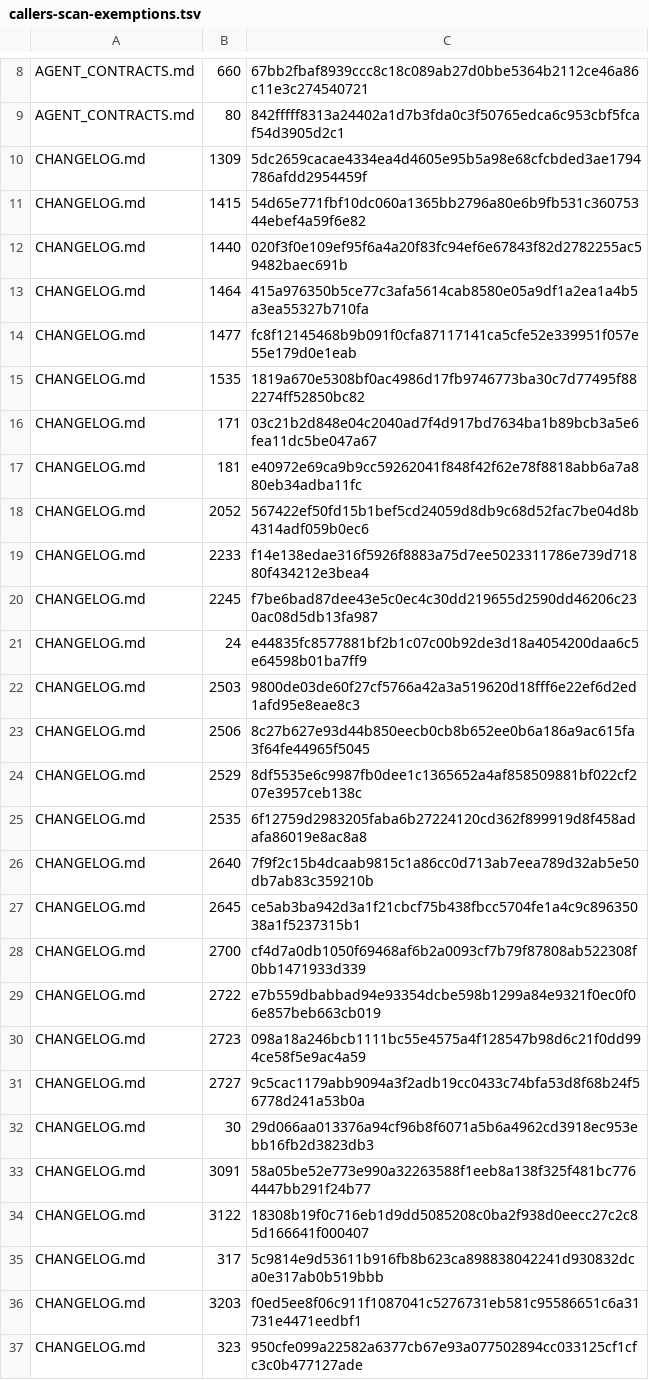
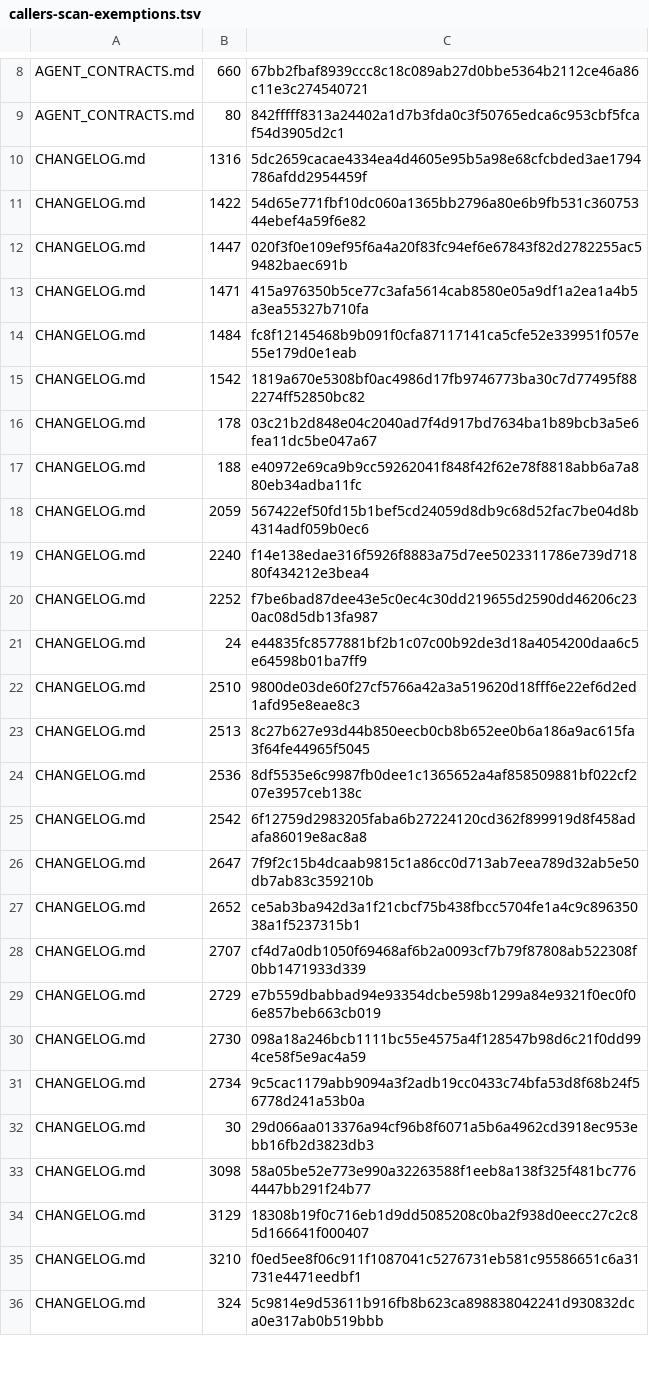
Before and after one commit to UnleashedServices/unleashed-mail-plugin, a TSV file: scripts/review/callers-scan-exemptions.tsv, drawn as a sheet; only a part is shown, gaps mark what is left out; the diff covers the shown part only.

```diff
--- a/scripts/review/callers-scan-exemptions.tsv
+++ b/scripts/review/callers-scan-exemptions.tsv
@@ -9,29 +9,28 @@ AGENT_CONTRACTS.md	660	67bb2fbaf8939ccc8c18c089ab27d0bbe5364b2112ce46a86c11e3c27
 AGENT_CONTRACTS.md	80	842fffff8313a24402a1d7b3fda0c3f50765edca6c953cbf5fcaf54d3905d2c1
-CHANGELOG.md	1309	5dc2659cacae4334ea4d4605e95b5a98e68cfcbded3ae1794786afdd2954459f
-CHANGELOG.md	1415	54d65e771fbf10dc060a1365bb2796a80e6b9fb531c36075344ebef4a59f6e82
-CHANGELOG.md	1440	020f3f0e109ef95f6a4a20f83fc94ef6e67843f82d2782255ac59482baec691b
-CHANGELOG.md	1464	415a976350b5ce77c3afa5614cab8580e05a9df1a2ea1a4b5a3ea55327b710fa
-CHANGELOG.md	1477	fc8f12145468b9b091f0cfa87117141ca5cfe52e339951f057e55e179d0e1eab
-CHANGELOG.md	1535	1819a670e5308bf0ac4986d17fb9746773ba30c7d77495f882274ff52850bc82
-CHANGELOG.md	171	03c21b2d848e04c2040ad7f4d917bd7634ba1b89bcb3a5e6fea11dc5be047a67
-CHANGELOG.md	181	e40972e69ca9b9cc59262041f848f42f62e78f8818abb6a7a880eb34adba11fc
-CHANGELOG.md	2052	567422ef50fd15b1bef5cd24059d8db9c68d52fac7be04d8b4314adf059b0ec6
-CHANGELOG.md	2233	f14e138edae316f5926f8883a75d7ee5023311786e739d71880f434212e3bea4
-CHANGELOG.md	2245	f7be6bad87dee43e5c0ec4c30dd219655d2590dd46206c230ac08d5db13fa987
+CHANGELOG.md	1316	5dc2659cacae4334ea4d4605e95b5a98e68cfcbded3ae1794786afdd2954459f
+CHANGELOG.md	1422	54d65e771fbf10dc060a1365bb2796a80e6b9fb531c36075344ebef4a59f6e82
+CHANGELOG.md	1447	020f3f0e109ef95f6a4a20f83fc94ef6e67843f82d2782255ac59482baec691b
+CHANGELOG.md	1471	415a976350b5ce77c3afa5614cab8580e05a9df1a2ea1a4b5a3ea55327b710fa
+CHANGELOG.md	1484	fc8f12145468b9b091f0cfa87117141ca5cfe52e339951f057e55e179d0e1eab
+CHANGELOG.md	1542	1819a670e5308bf0ac4986d17fb9746773ba30c7d77495f882274ff52850bc82
+CHANGELOG.md	178	03c21b2d848e04c2040ad7f4d917bd7634ba1b89bcb3a5e6fea11dc5be047a67
+CHANGELOG.md	188	e40972e69ca9b9cc59262041f848f42f62e78f8818abb6a7a880eb34adba11fc
+CHANGELOG.md	2059	567422ef50fd15b1bef5cd24059d8db9c68d52fac7be04d8b4314adf059b0ec6
+CHANGELOG.md	2240	f14e138edae316f5926f8883a75d7ee5023311786e739d71880f434212e3bea4
+CHANGELOG.md	2252	f7be6bad87dee43e5c0ec4c30dd219655d2590dd46206c230ac08d5db13fa987
 CHANGELOG.md	24	e44835fc8577881bf2b1c07c00b92de3d18a4054200daa6c5e64598b01ba7ff9
-CHANGELOG.md	2503	9800de03de60f27cf5766a42a3a519620d18fff6e22ef6d2ed1afd95e8eae8c3
-CHANGELOG.md	2506	8c27b627e93d44b850eecb0cb8b652ee0b6a186a9ac615fa3f64fe44965f5045
-CHANGELOG.md	2529	8df5535e6c9987fb0dee1c1365652a4af858509881bf022cf207e3957ceb138c
-CHANGELOG.md	2535	6f12759d2983205faba6b27224120cd362f899919d8f458adafa86019e8ac8a8
-CHANGELOG.md	2640	7f9f2c15b4dcaab9815c1a86cc0d713ab7eea789d32ab5e50db7ab83c359210b
-CHANGELOG.md	2645	ce5ab3ba942d3a1f21cbcf75b438fbcc5704fe1a4c9c89635038a1f5237315b1
-CHANGELOG.md	2700	cf4d7a0db1050f69468af6b2a0093cf7b79f87808ab522308f0bb1471933d339
-CHANGELOG.md	2722	e7b559dbabbad94e93354dcbe598b1299a84e9321f0ec0f06e857beb663cb019
-CHANGELOG.md	2723	098a18a246bcb1111bc55e4575a4f128547b98d6c21f0dd994ce58f5e9ac4a59
-CHANGELOG.md	2727	9c5cac1179abb9094a3f2adb19cc0433c74bfa53d8f68b24f56778d241a53b0a
+CHANGELOG.md	2510	9800de03de60f27cf5766a42a3a519620d18fff6e22ef6d2ed1afd95e8eae8c3
+CHANGELOG.md	2513	8c27b627e93d44b850eecb0cb8b652ee0b6a186a9ac615fa3f64fe44965f5045
+CHANGELOG.md	2536	8df5535e6c9987fb0dee1c1365652a4af858509881bf022cf207e3957ceb138c
+CHANGELOG.md	2542	6f12759d2983205faba6b27224120cd362f899919d8f458adafa86019e8ac8a8
+CHANGELOG.md	2647	7f9f2c15b4dcaab9815c1a86cc0d713ab7eea789d32ab5e50db7ab83c359210b
+CHANGELOG.md	2652	ce5ab3ba942d3a1f21cbcf75b438fbcc5704fe1a4c9c89635038a1f5237315b1
+CHANGELOG.md	2707	cf4d7a0db1050f69468af6b2a0093cf7b79f87808ab522308f0bb1471933d339
+CHANGELOG.md	2729	e7b559dbabbad94e93354dcbe598b1299a84e9321f0ec0f06e857beb663cb019
+CHANGELOG.md	2730	098a18a246bcb1111bc55e4575a4f128547b98d6c21f0dd994ce58f5e9ac4a59
+CHANGELOG.md	2734	9c5cac1179abb9094a3f2adb19cc0433c74bfa53d8f68b24f56778d241a53b0a
 CHANGELOG.md	30	29d066aa013376a94cf96b8f6071a5b6a4962cd3918ec953ebb16fb2d3823db3
-CHANGELOG.md	3091	58a05be52e773e990a32263588f1eeb8a138f325f481bc7764447bb291f24b77
-CHANGELOG.md	3122	18308b19f0c716eb1d9dd5085208c0ba2f938d0eecc27c2c85d166641f000407
-CHANGELOG.md	317	5c9814e9d53611b916fb8b623ca898838042241d930832dca0e317ab0b519bbb
-CHANGELOG.md	3203	f0ed5ee8f06c911f1087041c5276731eb581c95586651c6a31731e4471eedbf1
-CHANGELOG.md	323	950cfe099a22582a6377cb67e93a077502894cc033125cf1cfc3c0b477127ade
+CHANGELOG.md	3098	58a05be52e773e990a32263588f1eeb8a138f325f481bc7764447bb291f24b77
+CHANGELOG.md	3129	18308b19f0c716eb1d9dd5085208c0ba2f938d0eecc27c2c85d166641f000407
+CHANGELOG.md	3210	f0ed5ee8f06c911f1087041c5276731eb581c95586651c6a31731e4471eedbf1
+CHANGELOG.md	324	5c9814e9d53611b916fb8b623ca898838042241d930832dca0e317ab0b519bbb
```
Also changed, not shown: 2 added rows and 15 edited cells elsewhere in this file, 7 other files.
